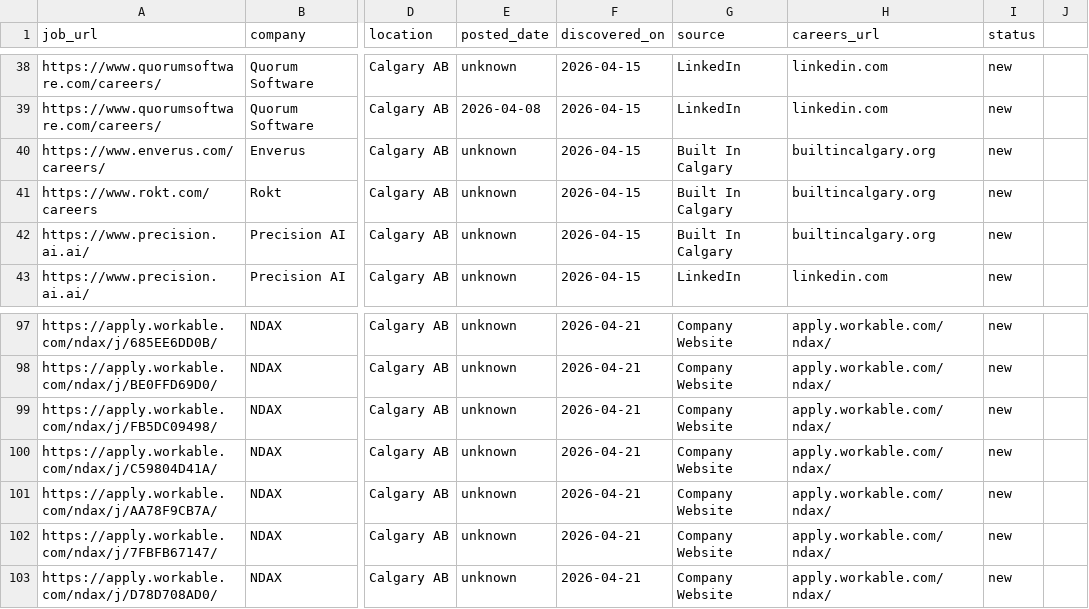
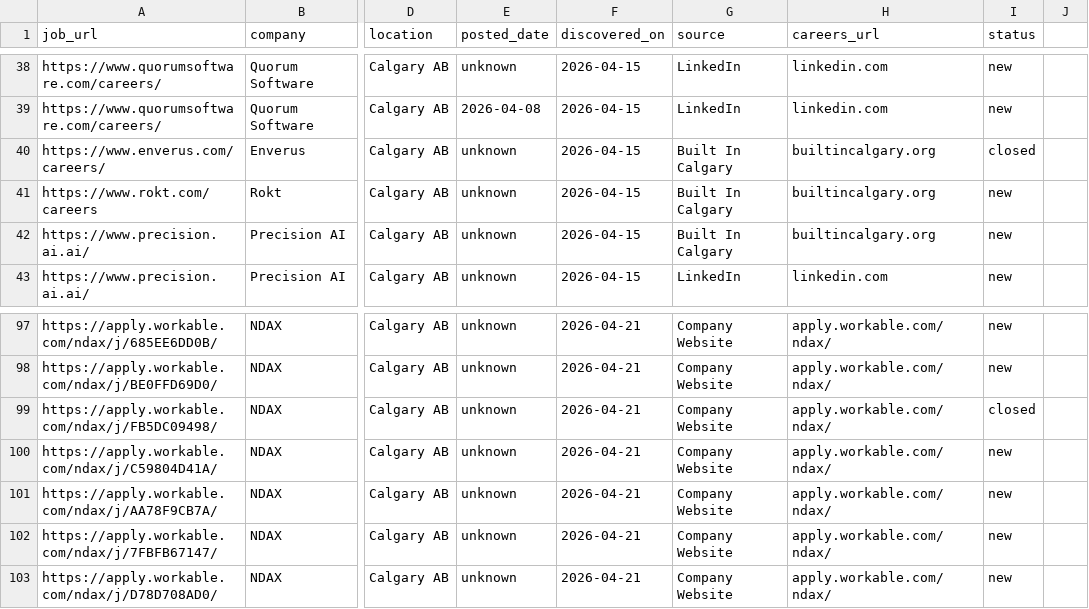
Before and after one commit to opsclawd/career-targets, a CSV file: careers/jobs_registry.csv, drawn as a sheet; only a part is shown, gaps mark what is left out; the diff names each change by its address in the sheet, - before the commit and + after, or states it on an @@ line.

Commit message:
Weekly review 2026-06-06: +Octave/Digital Shout/Payworks/Netcracker; mark 2 noise entries closed; BigGeo stale carryover; North Vector Dynamics pending rejection

```diff
--- a/careers/jobs_registry.csv
+++ b/careers/jobs_registry.csv
-I40 (status): new
+I40 (status): closed
-I99 (status): new
+I99 (status): closed
```
Also changed, not shown: 2 other files.
